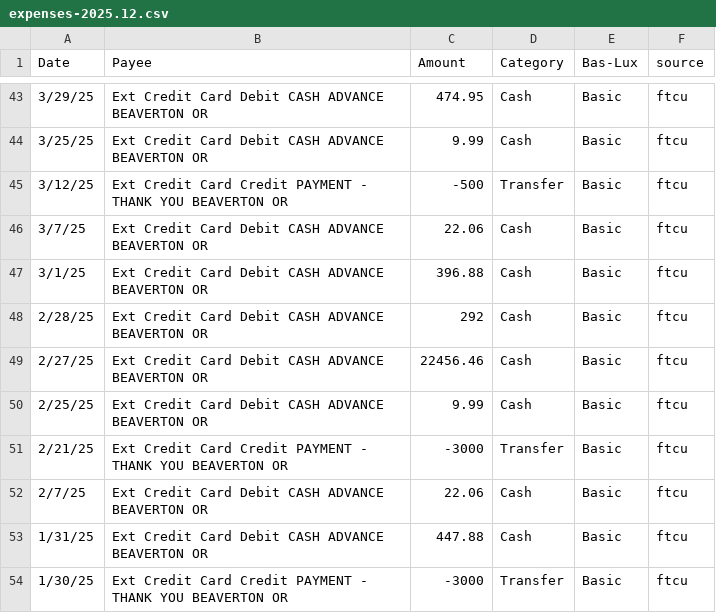
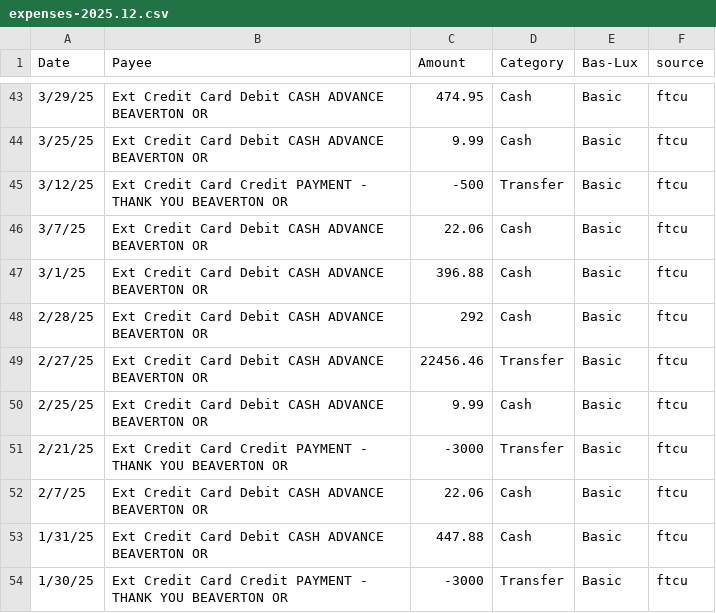
Before and after one commit to judej/writer, a CSV file: fin-analysis/data/expenses-2025.12.csv, drawn as a sheet; only a part is shown, gaps mark what is left out.

```diff
--- a/fin-analysis/data/expenses-2025.12.csv
+++ b/fin-analysis/data/expenses-2025.12.csv
@@ -48,3 +48,3 @@
 2/28/25,Ext Credit Card Debit CASH ADVANCE             BEAVERTON    OR,292,Cash,Basic,ftcu
-2/27/25,Ext Credit Card Debit CASH ADVANCE             BEAVERTON    OR,22456.46,Cash,Basic,ftcu
+2/27/25,Ext Credit Card Debit CASH ADVANCE             BEAVERTON    OR,22456.46,Transfer,Basic,ftcu
 2/25/25,Ext Credit Card Debit CASH ADVANCE             BEAVERTON    OR,9.99,Cash,Basic,ftcu
```
Also changed, not shown: 4 other files.
